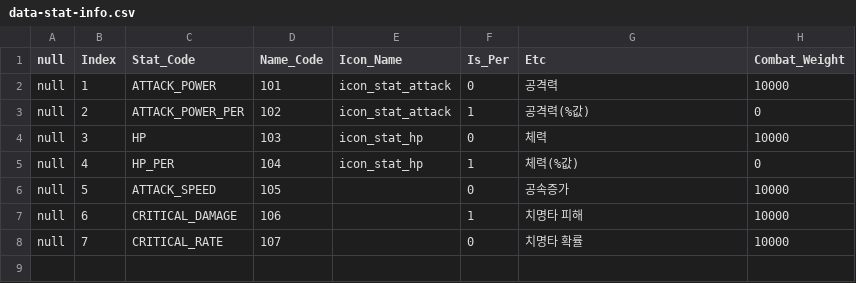
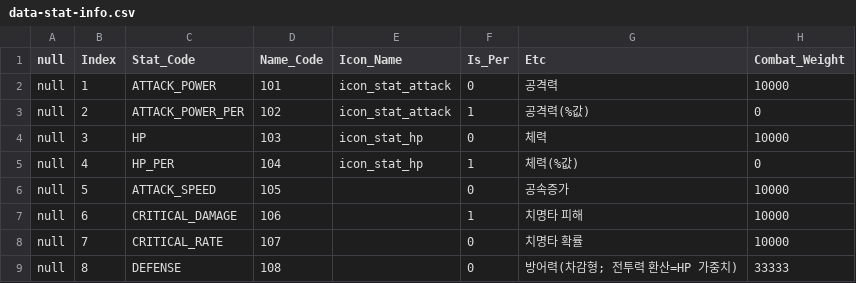
Before and after one commit to wylee-hadeul/zombie-truck-squad-webgl, a CSV file: sandbox/StreamingAssets/data-stat-info.csv, drawn as a sheet.

```diff
--- a/sandbox/StreamingAssets/data-stat-info.csv
+++ b/sandbox/StreamingAssets/data-stat-info.csv
@@ -8 +8,2 @@ null,6,CRITICAL_DAMAGE,106,,1,치명타 피해,10000
 null,7,CRITICAL_RATE,107,,0,치명타 확률,10000
+null,8,DEFENSE,108,,0,방어력(차감형; 전투력 환산=HP 가중치),33333
```
Also changed, not shown: sandbox/StreamingAssets/data-ally.csv, sandbox/StreamingAssets/data-common.csv, 24 other files.
